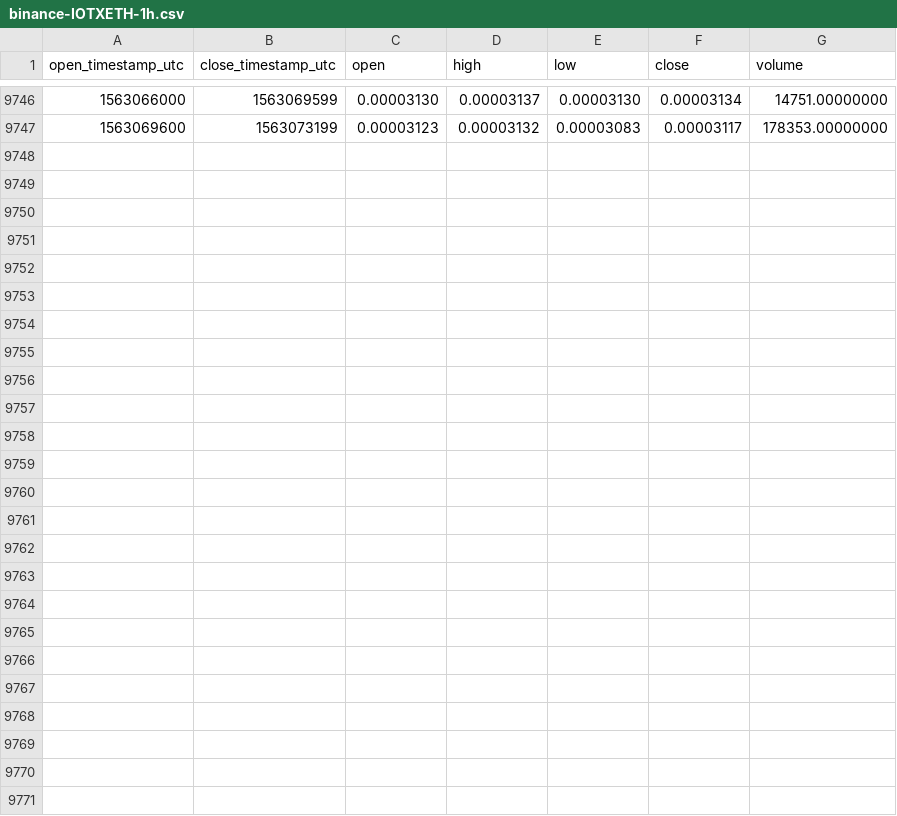
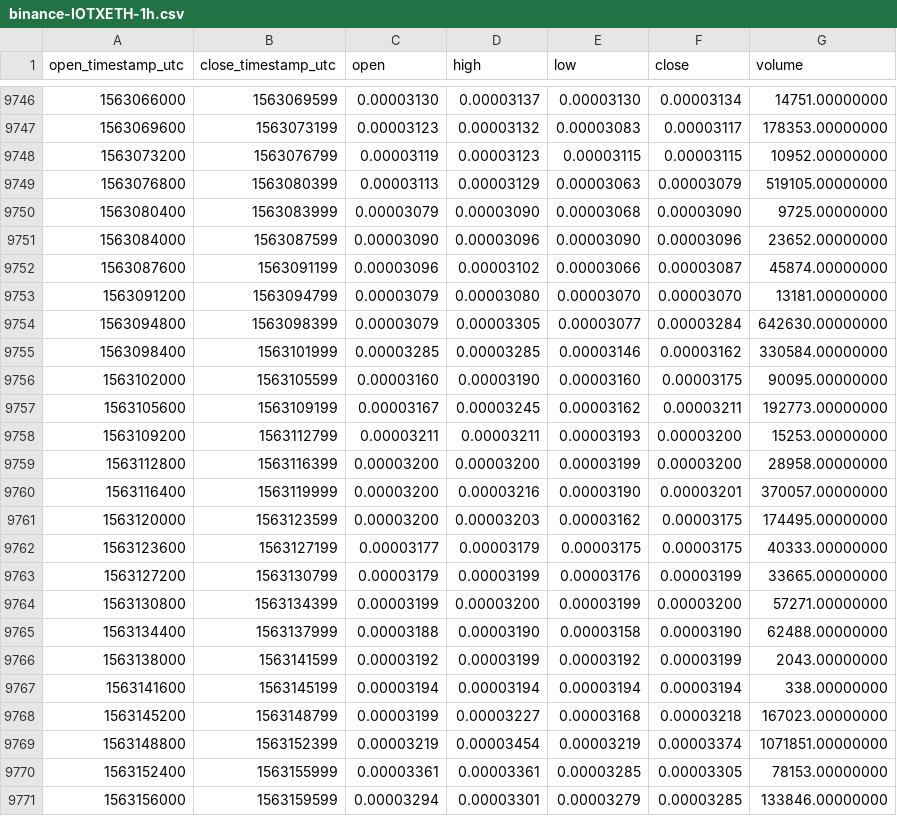
Before and after one commit to cryptobigbro/binance-IOTXETH, a CSV file: binance-IOTXETH-1h.csv, drawn as a sheet; only a part is shown, gaps mark what is left out.

Commit message:
Update OHLCV data.

```diff
--- a/binance-IOTXETH-1h.csv
+++ b/binance-IOTXETH-1h.csv
@@ -9747 +9747,25 @@ open_timestamp_utc,close_timestamp_utc,open,high,low,close,volume
 1563069600,1563073199,0.00003123,0.00003132,0.00003083,0.00003117,178353.00000000
+1563073200,1563076799,0.00003119,0.00003123,0.00003115,0.00003115,10952.00000000
+1563076800,1563080399,0.00003113,0.00003129,0.00003063,0.00003079,519105.00000000
+1563080400,1563083999,0.00003079,0.00003090,0.00003068,0.00003090,9725.00000000
+1563084000,1563087599,0.00003090,0.00003096,0.00003090,0.00003096,23652.00000000
+1563087600,1563091199,0.00003096,0.00003102,0.00003066,0.00003087,45874.00000000
+1563091200,1563094799,0.00003079,0.00003080,0.00003070,0.00003070,13181.00000000
+1563094800,1563098399,0.00003079,0.00003305,0.00003077,0.00003284,642630.00000000
+1563098400,1563101999,0.00003285,0.00003285,0.00003146,0.00003162,330584.00000000
+1563102000,1563105599,0.00003160,0.00003190,0.00003160,0.00003175,90095.00000000
+1563105600,1563109199,0.00003167,0.00003245,0.00003162,0.00003211,192773.00000000
+1563109200,1563112799,0.00003211,0.00003211,0.00003193,0.00003200,15253.00000000
+1563112800,1563116399,0.00003200,0.00003200,0.00003199,0.00003200,28958.00000000
+1563116400,1563119999,0.00003200,0.00003216,0.00003190,0.00003201,370057.00000000
+1563120000,1563123599,0.00003200,0.00003203,0.00003162,0.00003175,174495.00000000
+1563123600,1563127199,0.00003177,0.00003179,0.00003175,0.00003175,40333.00000000
+1563127200,1563130799,0.00003179,0.00003199,0.00003176,0.00003199,33665.00000000
+1563130800,1563134399,0.00003199,0.00003200,0.00003199,0.00003200,57271.00000000
+1563134400,1563137999,0.00003188,0.00003190,0.00003158,0.00003190,62488.00000000
+1563138000,1563141599,0.00003192,0.00003199,0.00003192,0.00003199,2043.00000000
+1563141600,1563145199,0.00003194,0.00003194,0.00003194,0.00003194,338.00000000
+1563145200,1563148799,0.00003199,0.00003227,0.00003168,0.00003218,167023.00000000
+1563148800,1563152399,0.00003219,0.00003454,0.00003219,0.00003374,1071851.00000000
+1563152400,1563155999,0.00003361,0.00003361,0.00003285,0.00003305,78153.00000000
+1563156000,1563159599,0.00003294,0.00003301,0.00003279,0.00003285,133846.00000000
```
Also changed, not shown: binance-IOTXETH-1d.csv.
